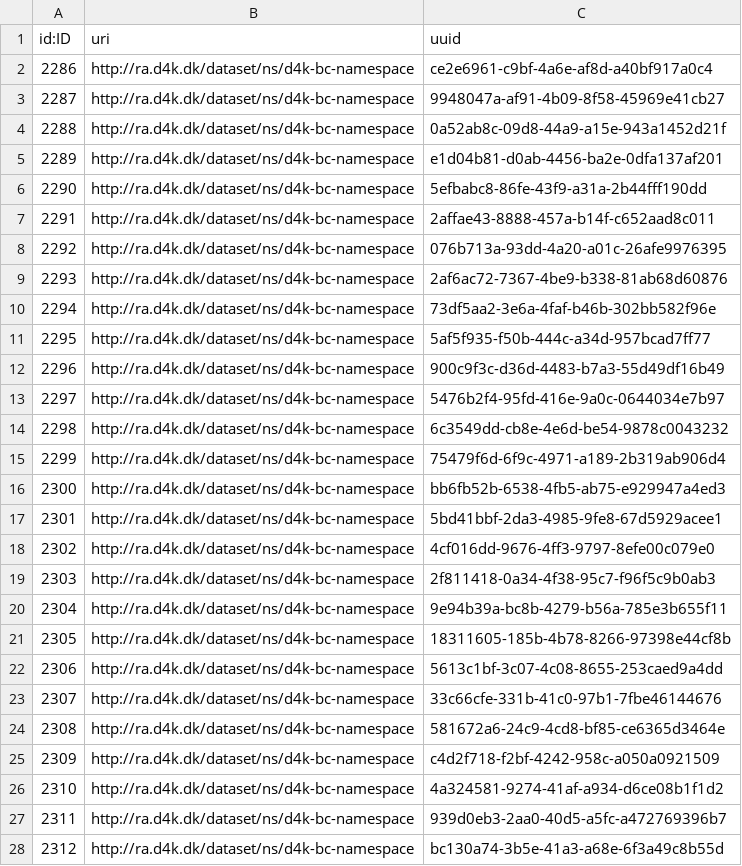
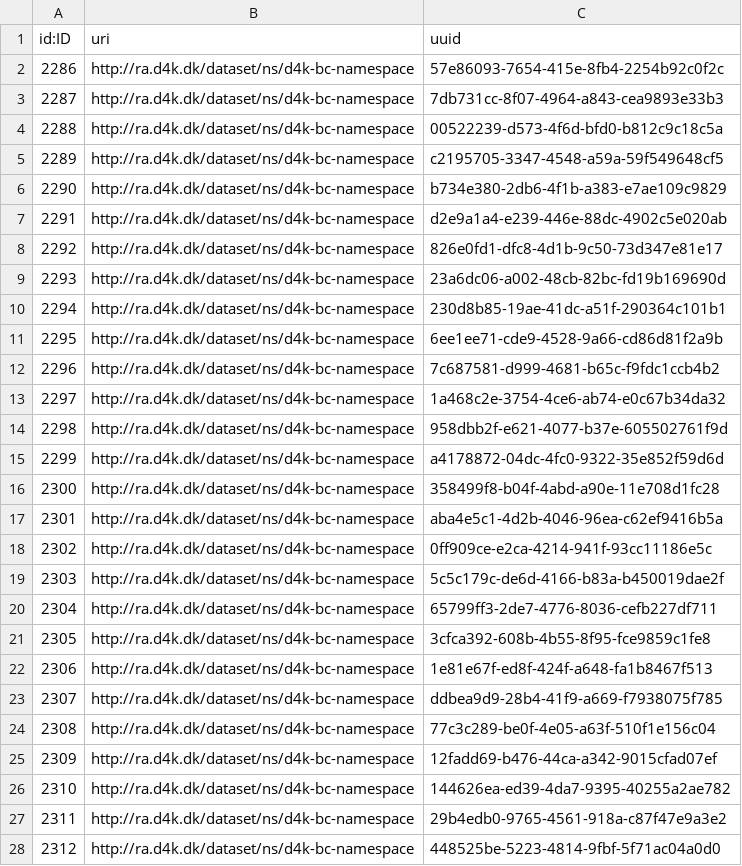
Before and after one commit to data4knowledge/bc_prep, a CSV file: load_data/node-namespace-1.csv, drawn as a sheet; only a part is shown; the diff covers the shown part only.

```diff
--- a/load_data/node-namespace-1.csv
+++ b/load_data/node-namespace-1.csv
@@ -1,28 +1,28 @@
 "id:ID","uri","uuid"
-"2286","http://ra.d4k.dk/dataset/ns/d4k-bc-namespace","ce2e6961-c9bf-4a6e-af8d-a40bf917a0c4"
-"2287","http://ra.d4k.dk/dataset/ns/d4k-bc-namespace","9948047a-af91-4b09-8f58-45969e41cb27"
-"2288","http://ra.d4k.dk/dataset/ns/d4k-bc-namespace","0a52ab8c-09d8-44a9-a15e-943a1452d21f"
-"2289","http://ra.d4k.dk/dataset/ns/d4k-bc-namespace","e1d04b81-d0ab-4456-ba2e-0dfa137af201"
-"2290","http://ra.d4k.dk/dataset/ns/d4k-bc-namespace","5efbabc8-86fe-43f9-a31a-2b44fff190dd"
-"2291","http://ra.d4k.dk/dataset/ns/d4k-bc-namespace","2affae43-8888-457a-b14f-c652aad8c011"
-"2292","http://ra.d4k.dk/dataset/ns/d4k-bc-namespace","076b713a-93dd-4a20-a01c-26afe9976395"
-"2293","http://ra.d4k.dk/dataset/ns/d4k-bc-namespace","2af6ac72-7367-4be9-b338-81ab68d60876"
-"2294","http://ra.d4k.dk/dataset/ns/d4k-bc-namespace","73df5aa2-3e6a-4faf-b46b-302bb582f96e"
-"2295","http://ra.d4k.dk/dataset/ns/d4k-bc-namespace","5af5f935-f50b-444c-a34d-957bcad7ff77"
-"2296","http://ra.d4k.dk/dataset/ns/d4k-bc-namespace","900c9f3c-d36d-4483-b7a3-55d49df16b49"
-"2297","http://ra.d4k.dk/dataset/ns/d4k-bc-namespace","5476b2f4-95fd-416e-9a0c-0644034e7b97"
-"2298","http://ra.d4k.dk/dataset/ns/d4k-bc-namespace","6c3549dd-cb8e-4e6d-be54-9878c0043232"
-"2299","http://ra.d4k.dk/dataset/ns/d4k-bc-namespace","75479f6d-6f9c-4971-a189-2b319ab906d4"
-"2300","http://ra.d4k.dk/dataset/ns/d4k-bc-namespace","bb6fb52b-6538-4fb5-ab75-e929947a4ed3"
-"2301","http://ra.d4k.dk/dataset/ns/d4k-bc-namespace","5bd41bbf-2da3-4985-9fe8-67d5929acee1"
-"2302","http://ra.d4k.dk/dataset/ns/d4k-bc-namespace","4cf016dd-9676-4ff3-9797-8efe00c079e0"
-"2303","http://ra.d4k.dk/dataset/ns/d4k-bc-namespace","2f811418-0a34-4f38-95c7-f96f5c9b0ab3"
-"2304","http://ra.d4k.dk/dataset/ns/d4k-bc-namespace","9e94b39a-bc8b-4279-b56a-785e3b655f11"
-"2305","http://ra.d4k.dk/dataset/ns/d4k-bc-namespace","18311605-185b-4b78-8266-97398e44cf8b"
-"2306","http://ra.d4k.dk/dataset/ns/d4k-bc-namespace","5613c1bf-3c07-4c08-8655-253caed9a4dd"
-"2307","http://ra.d4k.dk/dataset/ns/d4k-bc-namespace","33c66cfe-331b-41c0-97b1-7fbe46144676"
-"2308","http://ra.d4k.dk/dataset/ns/d4k-bc-namespace","581672a6-24c9-4cd8-bf85-ce6365d3464e"
-"2309","http://ra.d4k.dk/dataset/ns/d4k-bc-namespace","c4d2f718-f2bf-4242-958c-a050a0921509"
-"2310","http://ra.d4k.dk/dataset/ns/d4k-bc-namespace","4a324581-9274-41af-a934-d6ce08b1f1d2"
-"2311","http://ra.d4k.dk/dataset/ns/d4k-bc-namespace","939d0eb3-2aa0-40d5-a5fc-a472769396b7"
-"2312","http://ra.d4k.dk/dataset/ns/d4k-bc-namespace","bc130a74-3b5e-41a3-a68e-6f3a49c8b55d"
+"2286","http://ra.d4k.dk/dataset/ns/d4k-bc-namespace","57e86093-7654-415e-8fb4-2254b92c0f2c"
+"2287","http://ra.d4k.dk/dataset/ns/d4k-bc-namespace","7db731cc-8f07-4964-a843-cea9893e33b3"
+"2288","http://ra.d4k.dk/dataset/ns/d4k-bc-namespace","00522239-d573-4f6d-bfd0-b812c9c18c5a"
+"2289","http://ra.d4k.dk/dataset/ns/d4k-bc-namespace","c2195705-3347-4548-a59a-59f549648cf5"
+"2290","http://ra.d4k.dk/dataset/ns/d4k-bc-namespace","b734e380-2db6-4f1b-a383-e7ae109c9829"
+"2291","http://ra.d4k.dk/dataset/ns/d4k-bc-namespace","d2e9a1a4-e239-446e-88dc-4902c5e020ab"
+"2292","http://ra.d4k.dk/dataset/ns/d4k-bc-namespace","826e0fd1-dfc8-4d1b-9c50-73d347e81e17"
+"2293","http://ra.d4k.dk/dataset/ns/d4k-bc-namespace","23a6dc06-a002-48cb-82bc-fd19b169690d"
+"2294","http://ra.d4k.dk/dataset/ns/d4k-bc-namespace","230d8b85-19ae-41dc-a51f-290364c101b1"
+"2295","http://ra.d4k.dk/dataset/ns/d4k-bc-namespace","6ee1ee71-cde9-4528-9a66-cd86d81f2a9b"
+"2296","http://ra.d4k.dk/dataset/ns/d4k-bc-namespace","7c687581-d999-4681-b65c-f9fdc1ccb4b2"
+"2297","http://ra.d4k.dk/dataset/ns/d4k-bc-namespace","1a468c2e-3754-4ce6-ab74-e0c67b34da32"
+"2298","http://ra.d4k.dk/dataset/ns/d4k-bc-namespace","958dbb2f-e621-4077-b37e-605502761f9d"
+"2299","http://ra.d4k.dk/dataset/ns/d4k-bc-namespace","a4178872-04dc-4fc0-9322-35e852f59d6d"
+"2300","http://ra.d4k.dk/dataset/ns/d4k-bc-namespace","358499f8-b04f-4abd-a90e-11e708d1fc28"
+"2301","http://ra.d4k.dk/dataset/ns/d4k-bc-namespace","aba4e5c1-4d2b-4046-96ea-c62ef9416b5a"
+"2302","http://ra.d4k.dk/dataset/ns/d4k-bc-namespace","0ff909ce-e2ca-4214-941f-93cc11186e5c"
+"2303","http://ra.d4k.dk/dataset/ns/d4k-bc-namespace","5c5c179c-de6d-4166-b83a-b450019dae2f"
+"2304","http://ra.d4k.dk/dataset/ns/d4k-bc-namespace","65799ff3-2de7-4776-8036-cefb227df711"
+"2305","http://ra.d4k.dk/dataset/ns/d4k-bc-namespace","3cfca392-608b-4b55-8f95-fce9859c1fe8"
+"2306","http://ra.d4k.dk/dataset/ns/d4k-bc-namespace","1e81e67f-ed8f-424f-a648-fa1b8467f513"
+"2307","http://ra.d4k.dk/dataset/ns/d4k-bc-namespace","ddbea9d9-28b4-41f9-a669-f7938075f785"
+"2308","http://ra.d4k.dk/dataset/ns/d4k-bc-namespace","77c3c289-be0f-4e05-a63f-510f1e156c04"
+"2309","http://ra.d4k.dk/dataset/ns/d4k-bc-namespace","12fadd69-b476-44ca-a342-9015cfad07ef"
+"2310","http://ra.d4k.dk/dataset/ns/d4k-bc-namespace","144626ea-ed39-4da7-9395-40255a2ae782"
+"2311","http://ra.d4k.dk/dataset/ns/d4k-bc-namespace","29b4edb0-9765-4561-918a-c87f47e9a3e2"
+"2312","http://ra.d4k.dk/dataset/ns/d4k-bc-namespace","448525be-5223-4814-9fbf-5f71ac04a0d0"
```
Also changed, not shown: 56 edited cells elsewhere in this file, load_data/node-data_type-1.csv, load_data/node-data_type_property-1.csv, 8 other files.
